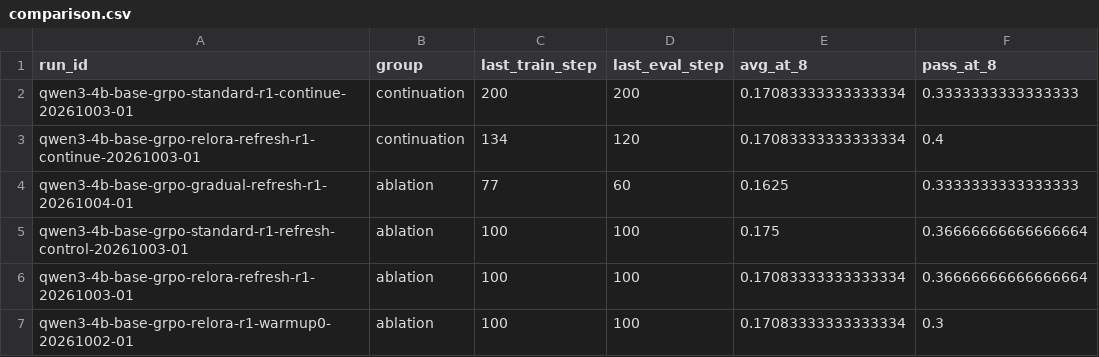
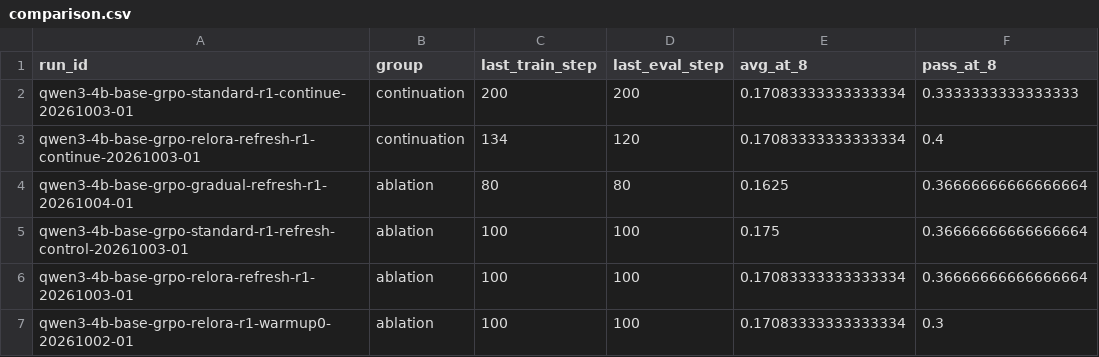
Before and after one commit to Quarkstar/unorl, a CSV file: research/data/comparison.csv, drawn as a sheet; only a part is shown.

```diff
--- a/research/data/comparison.csv
+++ b/research/data/comparison.csv
@@ -3,3 +3,3 @@ qwen3-4b-base-grpo-standard-r1-continue-20261003-01,continuation,200,200,0.17083
 qwen3-4b-base-grpo-relora-refresh-r1-continue-20261003-01,continuation,134,120,0.17083333333333334,0.4
-qwen3-4b-base-grpo-gradual-refresh-r1-20261004-01,ablation,77,60,0.1625,0.3333333333333333
+qwen3-4b-base-grpo-gradual-refresh-r1-20261004-01,ablation,80,80,0.1625,0.36666666666666664
 qwen3-4b-base-grpo-standard-r1-refresh-control-20261003-01,ablation,100,100,0.175,0.36666666666666664
```
Also changed, not shown: 14 other files.
